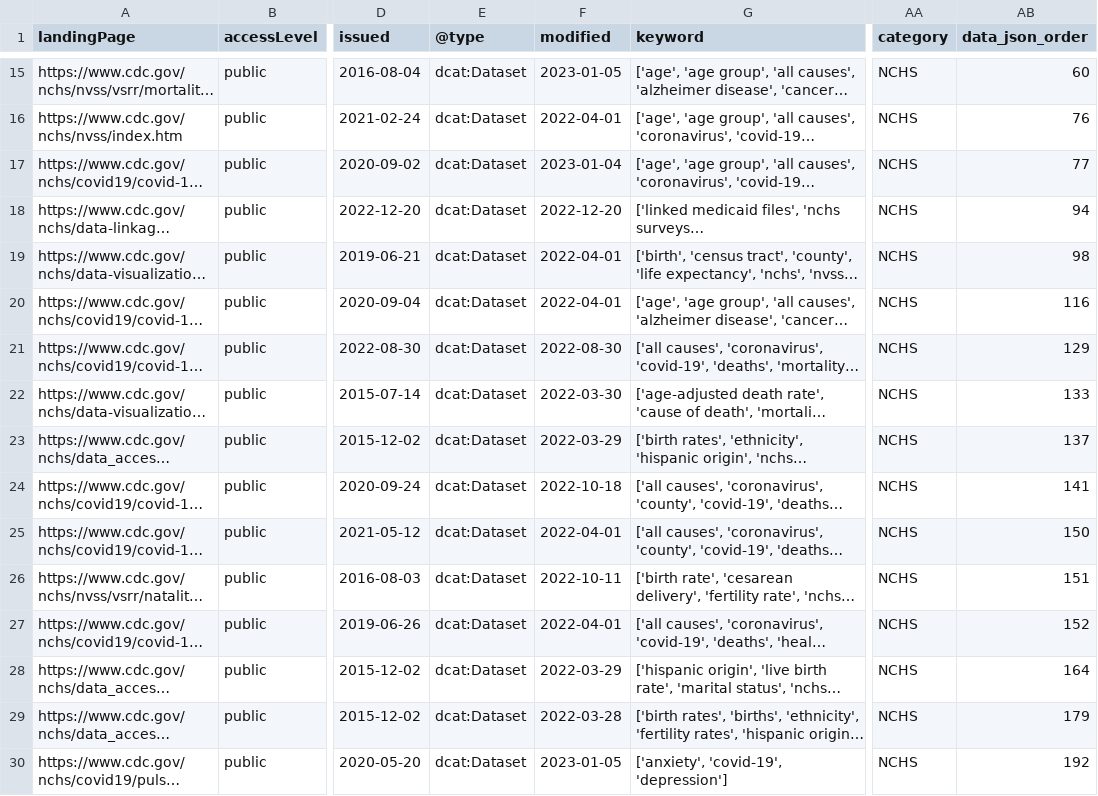
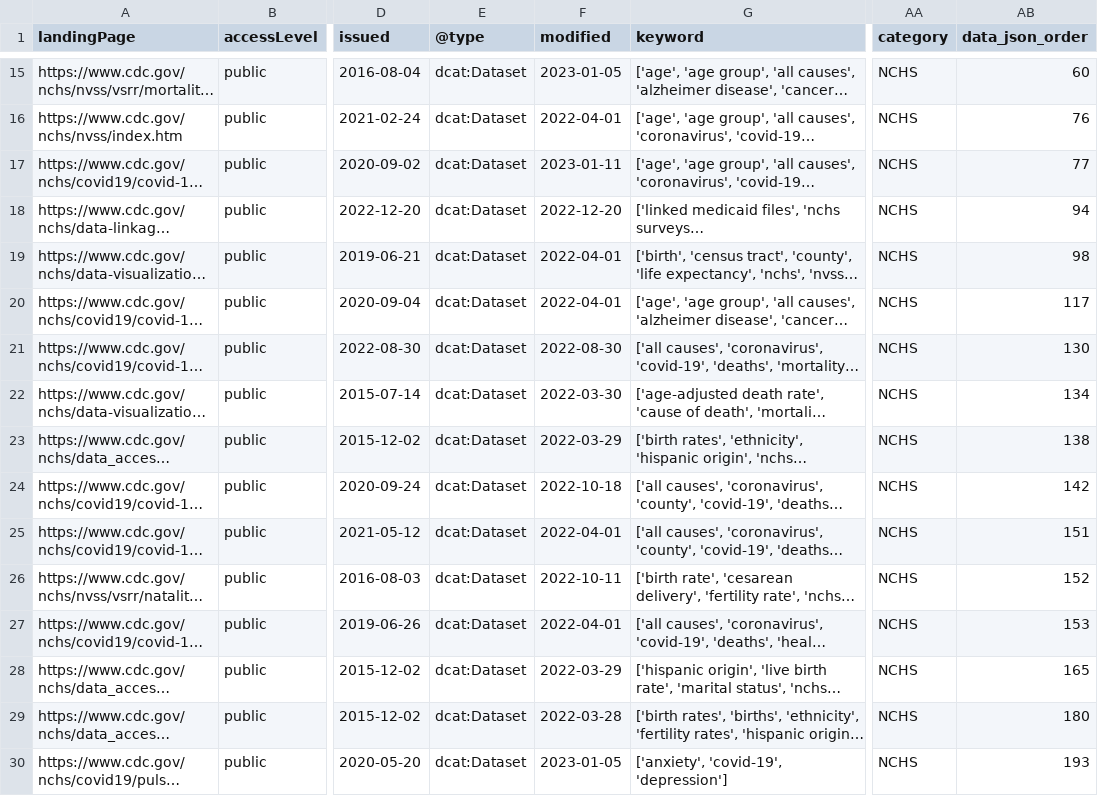
Before and after one commit to thoppe/NCHS-public-metadata-validator, a CSV file: NCHS_raw_datasets.csv, drawn as a sheet; only a part is shown, gaps mark what is left out; long unchanged cells end in …; the diff covers the shown part only; the diff names each change by its address in the sheet, - before the commit and + after, or states it on an @@ line.

```diff
--- a/NCHS_raw_datasets.csv
+++ b/NCHS_raw_datasets.csv
-F17 (modified): 2023-01-04
+F17 (modified): 2023-01-11
-AB20 (data_json_order): 116
+AB20 (data_json_order): 117
-AB21 (data_json_order): 129
+AB21 (data_json_order): 130
-AB22 (data_json_order): 133
+AB22 (data_json_order): 134
-AB23 (data_json_order): 137
+AB23 (data_json_order): 138
-AB24 (data_json_order): 141
+AB24 (data_json_order): 142
-AB25 (data_json_order): 150
+AB25 (data_json_order): 151
-AB26 (data_json_order): 151
+AB26 (data_json_order): 152
-AB27 (data_json_order): 152
+AB27 (data_json_order): 153
-AB28 (data_json_order): 164
+AB28 (data_json_order): 165
-AB29 (data_json_order): 179
+AB29 (data_json_order): 180
-AB30 (data_json_order): 192
+AB30 (data_json_order): 193
```
Also changed, not shown: 141 edited cells elsewhere in this file, NCHS_validiation_errors.csv, 1 other file.
